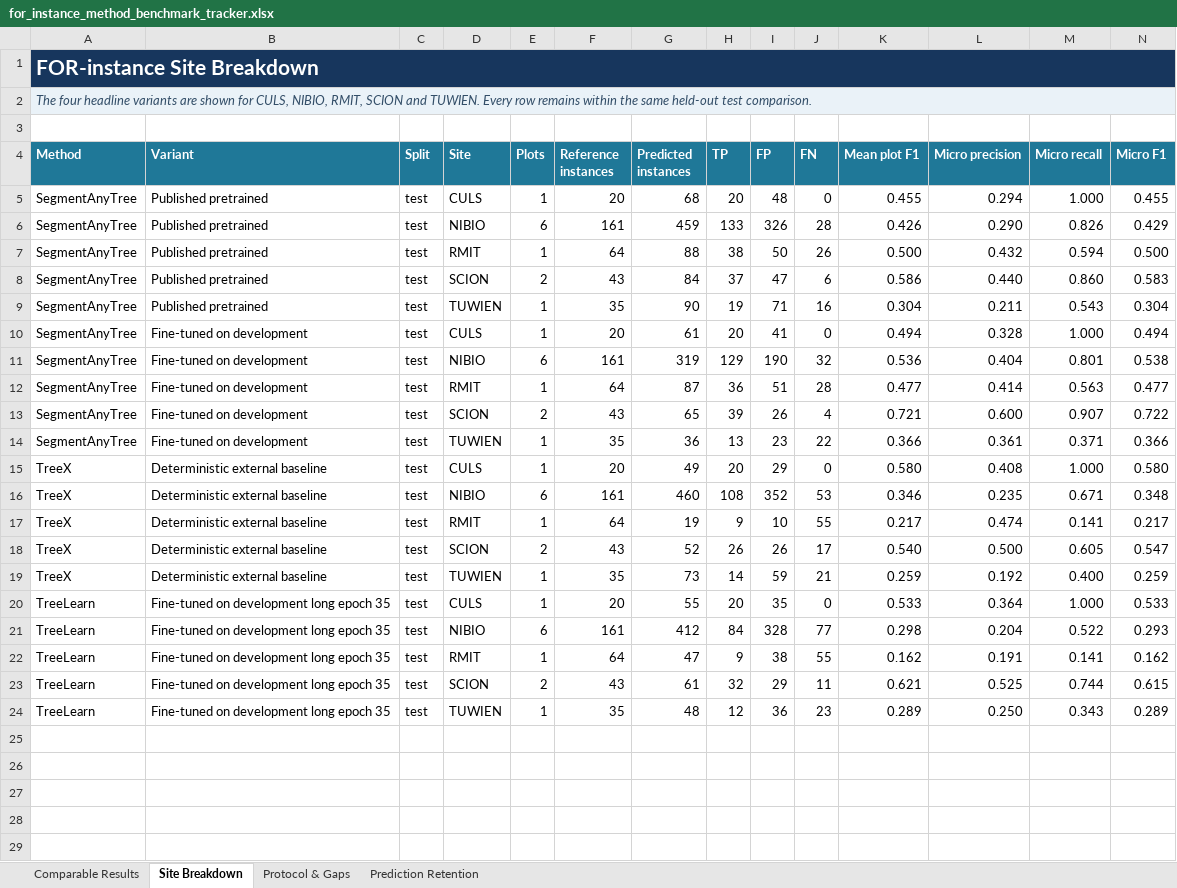
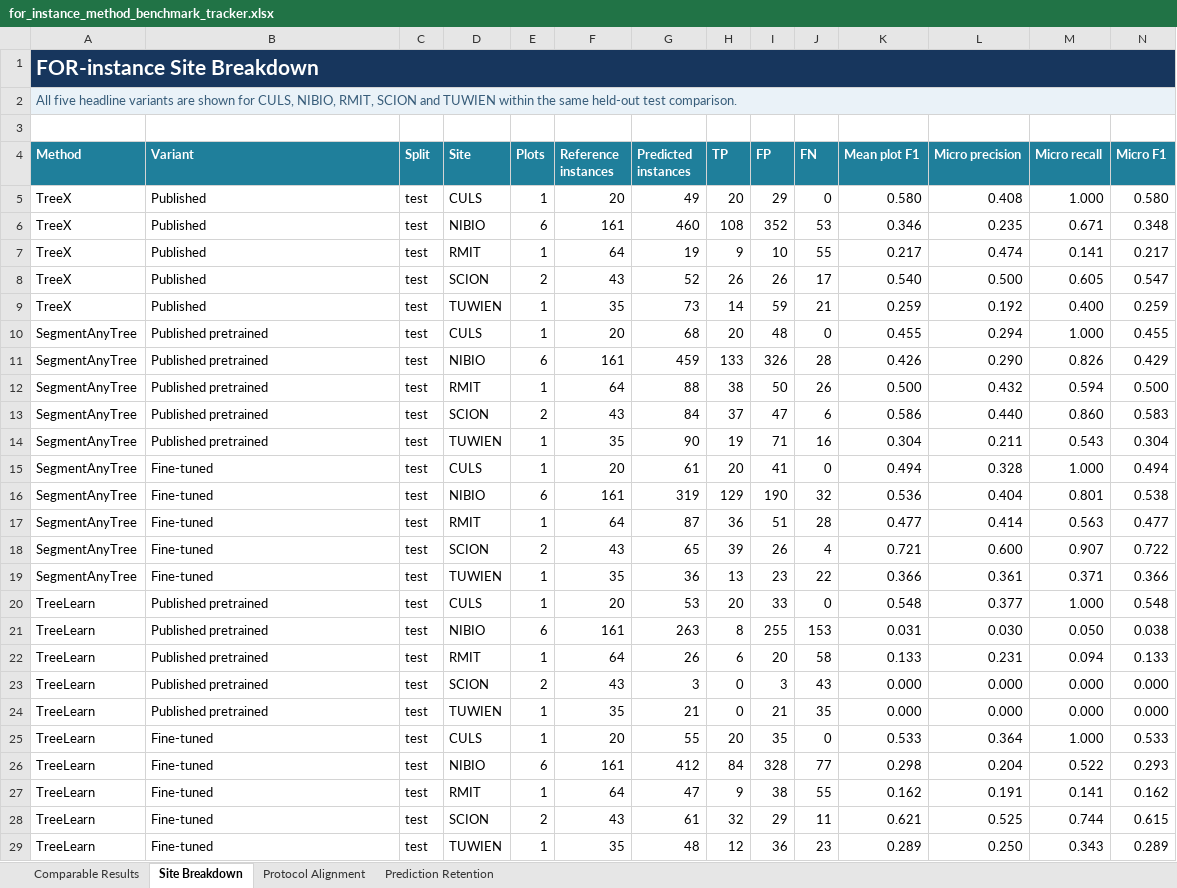
Before and after one commit to EwanMoorcroft/individual-tree-segmentation-benchmarks, an Excel workbook: outputs/sat_treex_benchmark_metrics/for_instance_method_benchmark_tracker.xlsx, sheet Site Breakdown, drawn as a sheet; values as stored, in another font and other column widths than the file's, no borders; table styles not drawn; removed rows and columns are numbered as before the commit, all else as after; the diff names each change by its address in the sheet, - before the commit and + after, or states it on an @@ line.

Commit message:
Complete TreeLearn benchmark reporting

```diff
--- a/outputs/sat_treex_benchmark_metrics/for_instance_method_benchmark_tracker.xlsx (sheet Site Breakdown)
+++ b/outputs/sat_treex_benchmark_metrics/for_instance_method_benchmark_tracker.xlsx (sheet Site Breakdown)
-sheet tab: Protocol & Gaps
+sheet tab: Protocol Alignment
-A2 (Method): The four headline variants are shown for CULS, NIBIO, RMIT, SCION and TUWIEN. Every row remains within the…
+A2 (Method): All five headline variants are shown for CULS, NIBIO, RMIT, SCION and TUWIEN within the…
-A2 italic: on
+A2 italic: off
+row 5: TreeX | Published | test | CULS | 1 | 20 | 49 | 20 | 29 | 0 | 0.580 | 0.408 | 1.000 | 0.580
+row 6: TreeX | Published | test | NIBIO | 6 | 161 | 460 | 108 | 352 | 53 | 0.346 | 0.235 | 0.671 | 0.348
+row 7: TreeX | Published | test | RMIT | 1 | 64 | 19 | 9 | 10 | 55 | 0.217 | 0.474 | 0.141 | 0.217
+row 8: TreeX | Published | test | SCION | 2 | 43 | 52 | 26 | 26 | 17 | 0.540 | 0.500 | 0.605 | 0.547
+row 9: TreeX | Published | test | TUWIEN | 1 | 35 | 73 | 14 | 59 | 21 | 0.259 | 0.192 | 0.400 | 0.259
-B15:B19 (Variant): Fine-tuned on development
+B15:B19 (Variant): Fine-tuned
-A20 (Method): TreeX
+A20 (Method): TreeLearn
-B20 (Variant): Deterministic external baseline
+B20 (Variant): Published pretrained
-G20 (Predicted instances): 49
+G20 (Predicted instances): 53
-I20 (FP): 29
+I20 (FP): 33
-K20 (Mean plot F1): 0.580
+K20 (Mean plot F1): 0.548
-L20 (Micro precision): 0.408
+L20 (Micro precision): 0.377
-N20 (Micro F1): 0.580
+N20 (Micro F1): 0.548
-row 16: TreeX | Deterministic external baseline | test | NIBIO | 6 | 161 | 460 | 108 | 352 | 53 | 0.346 | 0.235 | 0.671 | 0.348
-row 17: TreeX | Deterministic external baseline | test | RMIT | 1 | 64 | 19 | 9 | 10 | 55 | 0.217 | 0.474 | 0.141 | 0.217
-row 18: TreeX | Deterministic external baseline | test | SCION | 2 | 43 | 52 | 26 | 26 | 17 | 0.540 | 0.500 | 0.605 | 0.547
-row 19: TreeX | Deterministic external baseline | test | TUWIEN | 1 | 35 | 73 | 14 | 59 | 21 | 0.259 | 0.192 | 0.400 | 0.259
+row 21: TreeLearn | Published pretrained | test | NIBIO | 6 | 161 | 263 | 8 | 255 | 153 | 0.031 | 0.030 | 0.050 | 0.038
+row 22: TreeLearn | Published pretrained | test | RMIT | 1 | 64 | 26 | 6 | 20 | 58 | 0.133 | 0.231 | 0.094 | 0.133
+row 23: TreeLearn | Published pretrained | test | SCION | 2 | 43 | 3 | 0 | 3 | 43 | 0.000 | 0.000 | 0.000 | 0.000
+row 24: TreeLearn | Published pretrained | test | TUWIEN | 1 | 35 | 21 | 0 | 21 | 35 | 0.000 | 0.000 | 0.000 | 0.000
-B25:B29 (Variant): Fine-tuned on development long epoch 35
+B25:B29 (Variant): Fine-tuned
```
Also changed, not shown: sheet Protocol Alignment, sheet Comparable Results, sheet Prediction Retention, formulas that keep their value, 11 other files.
